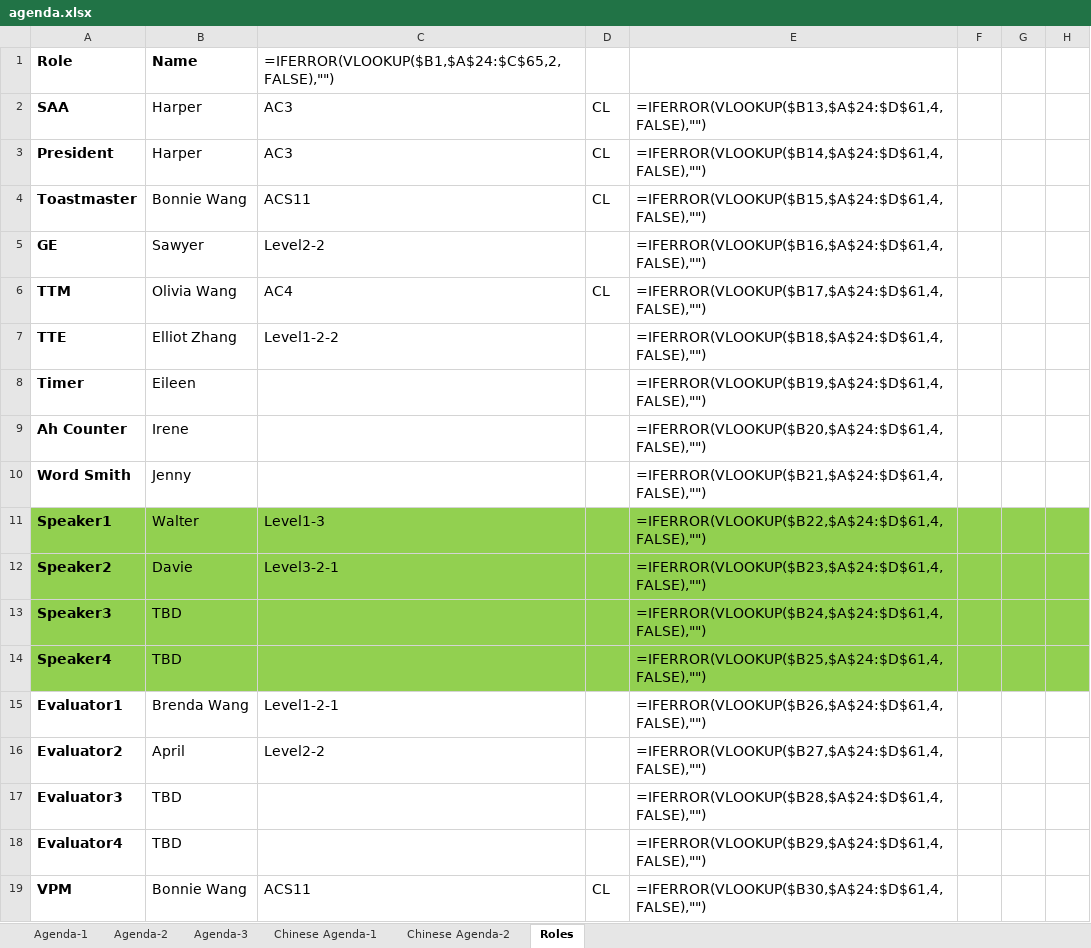
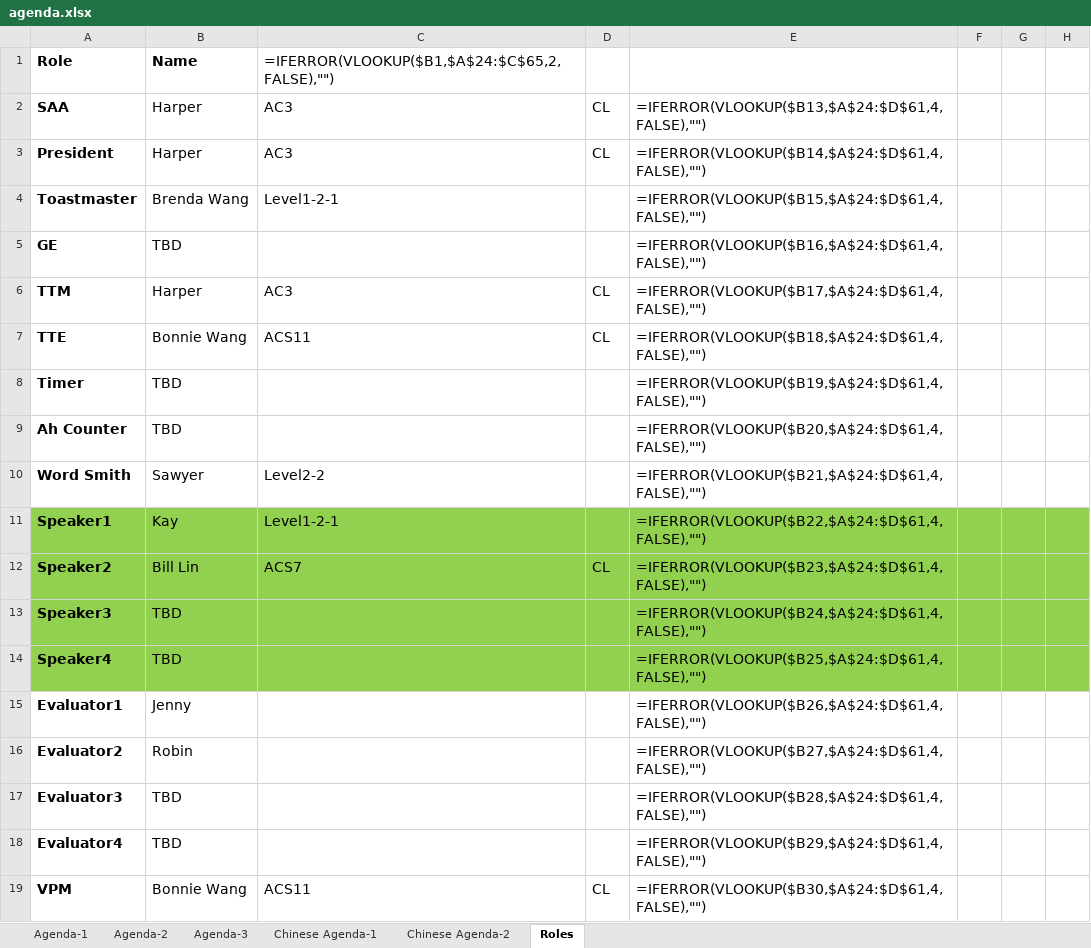
Before and after one commit to elliotzh/ms-toastmaster, an Excel workbook: agenda_generator/output/agenda.xlsx, sheet Roles, drawn as a sheet; only a part is shown; values as stored, in another font and other column widths than the file's, no borders; formulas without a stored value are shown as written; the diff names each change by its address in the sheet, - before the commit and + after, or states it on an @@ line.

```diff
--- a/agenda_generator/output/agenda.xlsx (sheet Roles)
+++ b/agenda_generator/output/agenda.xlsx (sheet Roles)
-B4: Bonnie Wang
+B4: Brenda Wang
-C4: ACS11
+C4: Level1-2-1
-D4: CL
+D4: (empty)
-B5: Sawyer
+B5: TBD
-C5: Level2-2
+C5: (empty)
-B6: Olivia Wang
+B6: Harper
-C6: AC4
+C6: AC3
-B7: Elliot Zhang
+B7: Bonnie Wang
-C7: Level1-2-2
+C7: ACS11
-D7: (empty)
+D7: CL
-B8: Eileen
+B8: TBD
-B9: Irene
+B9: TBD
-B10: Jenny
+B10: Sawyer
-C10: (empty)
+C10: Level2-2
-B11: Walter
+B11: Kay
-C11: Level1-3
+C11: Level1-2-1
-B12: Davie
+B12: Bill Lin
-C12: Level3-2-1
+C12: ACS7
-D12: (empty)
+D12: CL
-B15: Brenda Wang
+B15: Jenny
-C15: Level1-2-1
+C15: (empty)
-B16: April
+B16: Robin
-C16: Level2-2
+C16: (empty)
```
Also changed, not shown: sheet Agenda-2, 2 other files.
